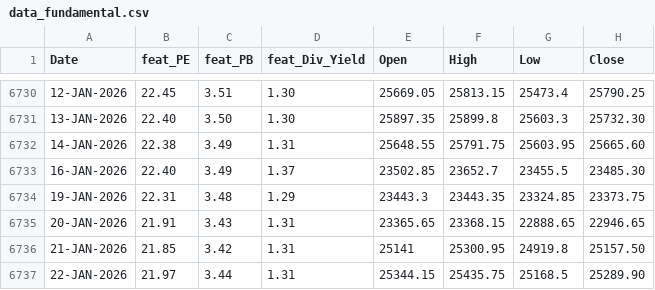
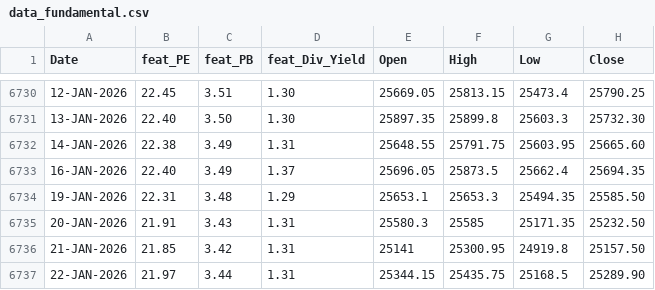
Before and after one commit to anirbanghoshsbi/.github.io, a CSV file: work/ml/data_fundamental.csv, drawn as a sheet; only a part is shown, gaps mark what is left out.

Commit message:
Update data_fundamental.csv

```diff
--- a/work/ml/data_fundamental.csv
+++ b/work/ml/data_fundamental.csv
@@ -6732,5 +6732,5 @@ Date,feat_PE,feat_PB,feat_Div_Yield,Open,High,Low,Close
 14-JAN-2026,22.38,3.49,1.31,25648.55,25791.75,25603.95,25665.60
-16-JAN-2026,22.40,3.49,1.37,23502.85,23652.7,23455.5,23485.30
-19-JAN-2026,22.31,3.48,1.29,23443.3,23443.35,23324.85,23373.75
-20-JAN-2026,21.91,3.43,1.31,23365.65,23368.15,22888.65,22946.65
+16-JAN-2026,22.40,3.49,1.37,25696.05,25873.5,25662.4,25694.35
+19-JAN-2026,22.31,3.48,1.29,25653.1,25653.3,25494.35,25585.50
+20-JAN-2026,21.91,3.43,1.31,25580.3,25585,25171.35,25232.50
 21-JAN-2026,21.85,3.42,1.31,25141,25300.95,24919.8,25157.50
```
